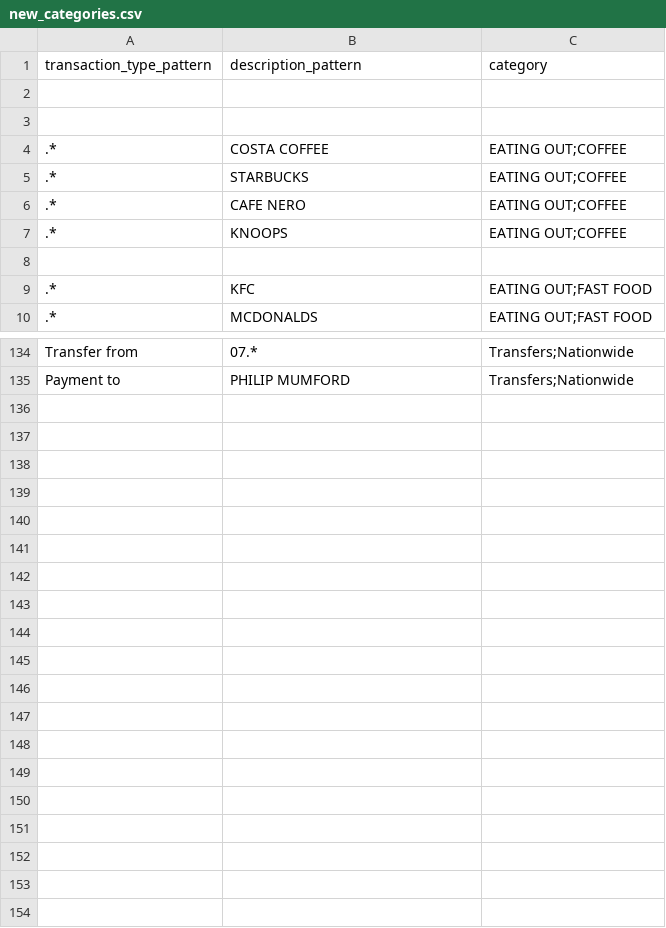
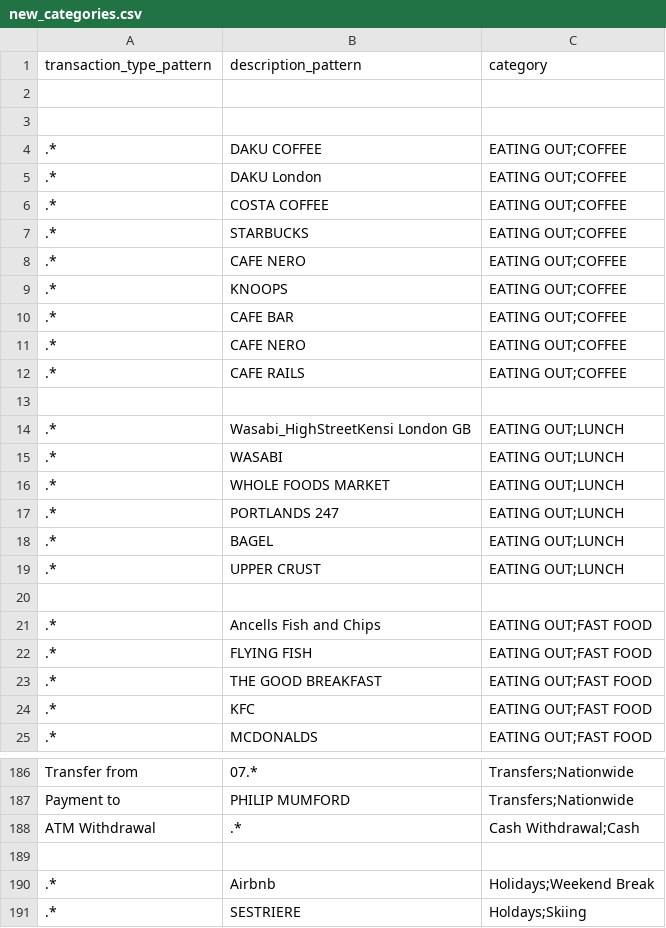
Before and after one commit to flipm1967/BankStatements, a CSV file: new_categories.csv, drawn as a sheet; only a part is shown, gaps mark what is left out; the diff covers the shown part only.

```diff
--- a/new_categories.csv
+++ b/new_categories.csv
@@ -3,2 +3,4 @@ transaction_type_pattern,description_pattern,category
 
+.*,DAKU COFFEE,EATING OUT;COFFEE
+.*,DAKU London,EATING OUT;COFFEE
 .*,COSTA COFFEE,EATING OUT;COFFEE
@@ -7,3 +9,16 @@ transaction_type_pattern,description_pattern,category
 .*,KNOOPS,EATING OUT;COFFEE
+.*,CAFE BAR,EATING OUT;COFFEE
+.*,CAFE NERO,EATING OUT;COFFEE
+.*,CAFE RAILS,EATING OUT;COFFEE
 
+.*,Wasabi_HighStreetKensi London GB,EATING OUT;LUNCH
+.*,WASABI,EATING OUT;LUNCH
+.*,WHOLE FOODS MARKET,EATING OUT;LUNCH
+.*,PORTLANDS 247,EATING OUT;LUNCH
+.*,BAGEL,EATING OUT;LUNCH
+.*,UPPER CRUST,EATING OUT;LUNCH
+
+.*,Ancells Fish and Chips,EATING OUT;FAST FOOD
+.*,FLYING FISH,EATING OUT;FAST FOOD
+.*,THE GOOD BREAKFAST,EATING OUT;FAST FOOD
 .*,KFC,EATING OUT;FAST FOOD
@@ -135 +187,5 @@ Transfer from,07.*,Transfers;Nationwide
 Payment to,PHILIP MUMFORD,Transfers;Nationwide
+ATM Withdrawal,.*,Cash Withdrawal;Cash
+
+.*,Airbnb,Holidays;Weekend Break
+.*,SESTRIERE,Holdays;Skiing
```
Also changed, not shown: 43 added rows, 3 removed rows and 4 edited cells elsewhere in this file, 1 other file.
